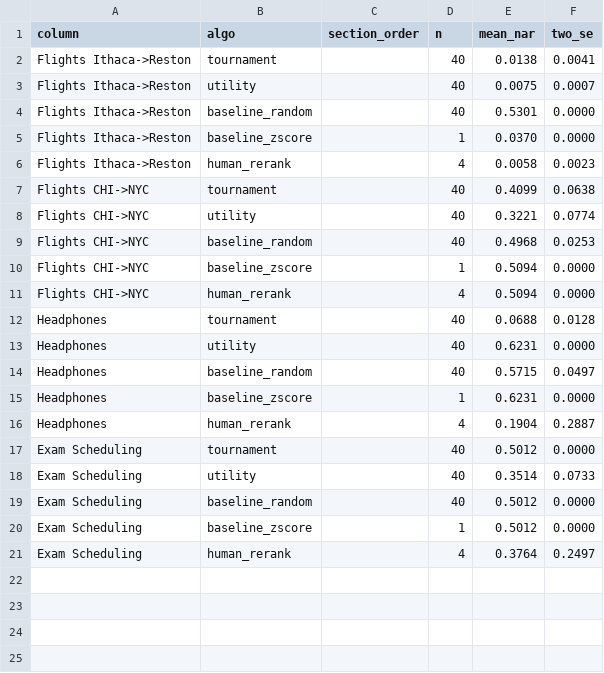
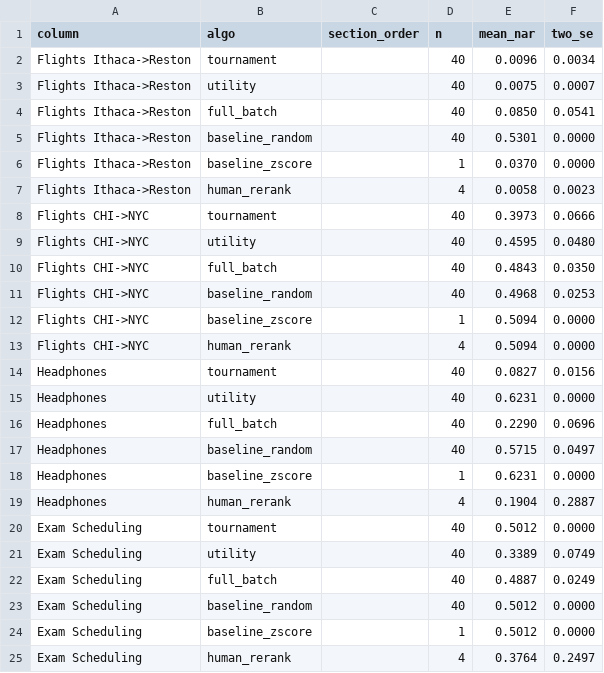
Before and after one commit to AdamJovine/LISTEN, a CSV file: outputs/plots/groq__nar__scenario__by_algo.csv, drawn as a sheet.

```diff
--- a/outputs/plots/groq__nar__scenario__by_algo.csv
+++ b/outputs/plots/groq__nar__scenario__by_algo.csv
@@ -1,4 +1,5 @@
 column,algo,section_order,n,mean_nar,two_se
-Flights Ithaca->Reston,tournament,,40,0.0138,0.0041
+Flights Ithaca->Reston,tournament,,40,0.0096,0.0034
 Flights Ithaca->Reston,utility,,40,0.0075,0.0007
+Flights Ithaca->Reston,full_batch,,40,0.0850,0.0541
 Flights Ithaca->Reston,baseline_random,,40,0.5301,0.0000
@@ -6,4 +7,5 @@ Flights Ithaca->Reston,baseline_zscore,,1,0.0370,0.0000
 Flights Ithaca->Reston,human_rerank,,4,0.0058,0.0023
-Flights CHI->NYC,tournament,,40,0.4099,0.0638
-Flights CHI->NYC,utility,,40,0.3221,0.0774
+Flights CHI->NYC,tournament,,40,0.3973,0.0666
+Flights CHI->NYC,utility,,40,0.4595,0.0480
+Flights CHI->NYC,full_batch,,40,0.4843,0.0350
 Flights CHI->NYC,baseline_random,,40,0.4968,0.0253
@@ -11,4 +13,5 @@ Flights CHI->NYC,baseline_zscore,,1,0.5094,0.0000
 Flights CHI->NYC,human_rerank,,4,0.5094,0.0000
-Headphones,tournament,,40,0.0688,0.0128
+Headphones,tournament,,40,0.0827,0.0156
 Headphones,utility,,40,0.6231,0.0000
+Headphones,full_batch,,40,0.2290,0.0696
 Headphones,baseline_random,,40,0.5715,0.0497
@@ -17,3 +20,4 @@ Headphones,human_rerank,,4,0.1904,0.2887
 Exam Scheduling,tournament,,40,0.5012,0.0000
-Exam Scheduling,utility,,40,0.3514,0.0733
+Exam Scheduling,utility,,40,0.3389,0.0749
+Exam Scheduling,full_batch,,40,0.4887,0.0249
 Exam Scheduling,baseline_random,,40,0.5012,0.0000
```
Also changed, not shown: outputs/plots/base_vs_primary_table__gemini.csv, outputs/plots/base_vs_primary_table__groq.csv, 18 other files.
